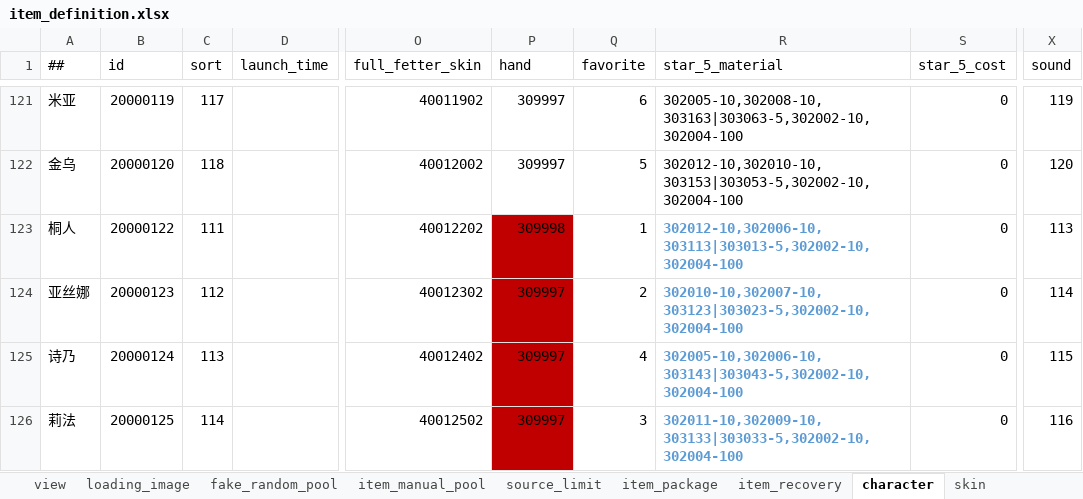
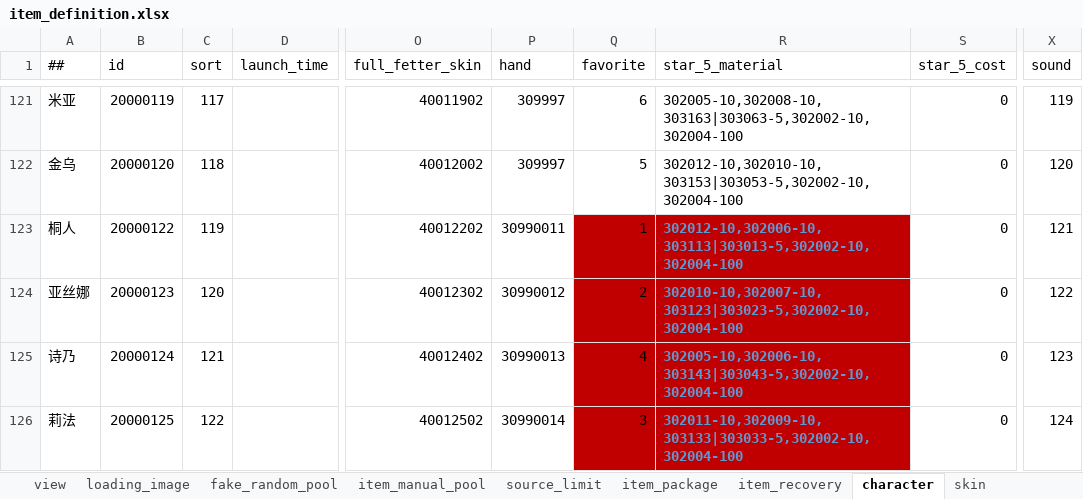
Before and after one commit to ZSKWorld/quehun, an Excel workbook: source/bin/excel/item_definition.xlsx, sheet character, drawn as a sheet; only a part is shown, gaps mark what is left out; values as stored, in another font and other column widths than the file's, no borders; conditional formats not drawn; the diff names each change by its address in the sheet, - before the commit and + after, or states it on an @@ line.

```diff
--- a/source/bin/excel/item_definition.xlsx (sheet character)
+++ b/source/bin/excel/item_definition.xlsx (sheet character)
-C123 (sort): 111
+C123 (sort): 119
-P123 (hand): 309998
+P123 (hand): 30990011
-P123:P126 fill: #C00000
+P123:P126 fill: none
-Q123:R126 fill: none
+Q123:R126 fill: #C00000
-X123 (sound): 113
+X123 (sound): 121
-C124 (sort): 112
+C124 (sort): 120
-P124 (hand): 309997
+P124 (hand): 30990012
-X124 (sound): 114
+X124 (sound): 122
-C125 (sort): 113
+C125 (sort): 121
-P125 (hand): 309997
+P125 (hand): 30990013
-X125 (sound): 115
+X125 (sound): 123
-C126 (sort): 114
+C126 (sort): 122
-P126 (hand): 309997
+P126 (hand): 30990014
-X126 (sound): 116
+X126 (sound): 124
```
Also changed, not shown: sheet item, sheet view, sheet skin, sheet loading_image, source/bin/excel/activity.xlsx, source/bin/excel/animation.xlsx, 7 other files.
